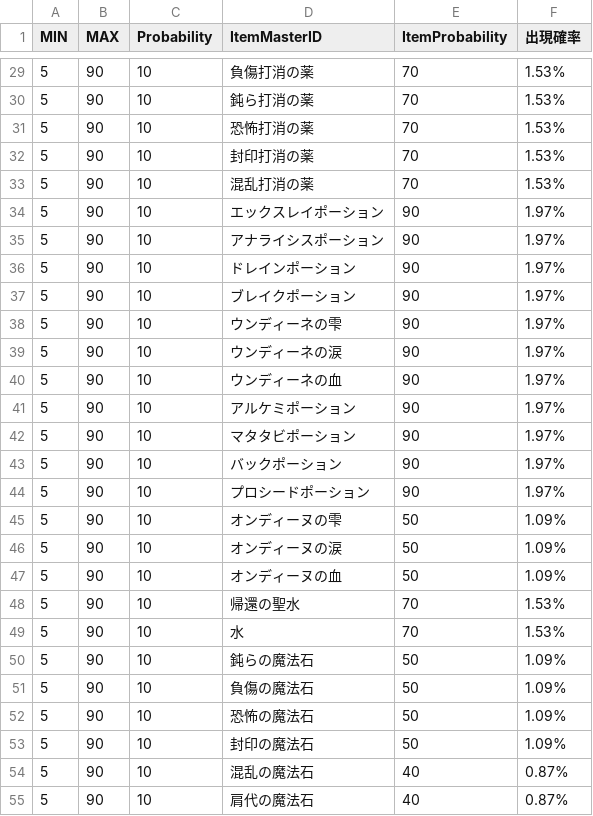
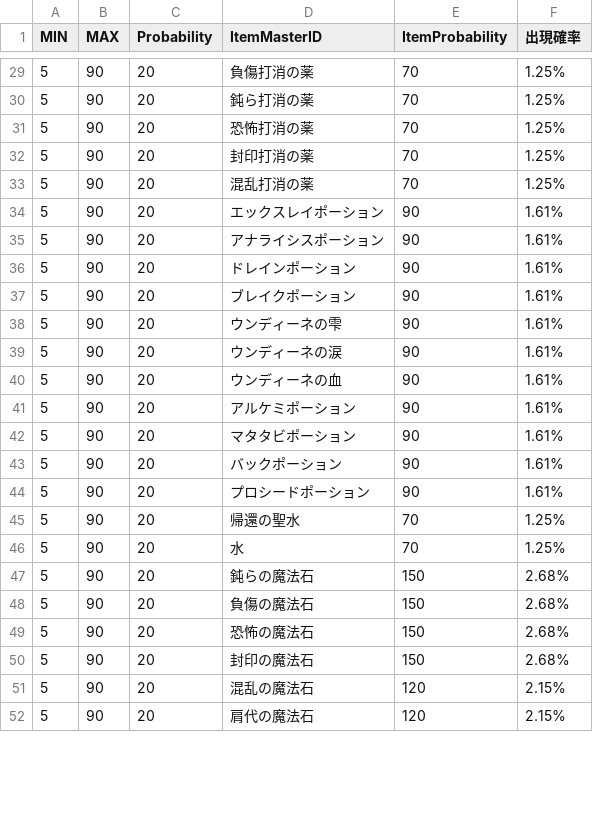
Before and after one commit to gif-hara/MineS, a CSV file: Assets/DataSources/Csv/Dungeon/DungeonPeddlerTempleShopTable.csv, drawn as a sheet; only a part is shown, gaps mark what is left out; the diff covers the shown part only.

```diff
--- a/Assets/DataSources/Csv/Dungeon/DungeonPeddlerTempleShopTable.csv
+++ b/Assets/DataSources/Csv/Dungeon/DungeonPeddlerTempleShopTable.csv
@@ -29,27 +29,24 @@ MIN,MAX,Probability,ItemMasterID,ItemProbability,出現確率
-5,90,10,負傷打消の薬,70,1.53%
-5,90,10,鈍ら打消の薬,70,1.53%
-5,90,10,恐怖打消の薬,70,1.53%
-5,90,10,封印打消の薬,70,1.53%
-5,90,10,混乱打消の薬,70,1.53%
-5,90,10,エックスレイポーション,90,1.97%
-5,90,10,アナライシスポーション,90,1.97%
-5,90,10,ドレインポーション,90,1.97%
-5,90,10,ブレイクポーション,90,1.97%
-5,90,10,ウンディーネの雫,90,1.97%
-5,90,10,ウンディーネの涙,90,1.97%
-5,90,10,ウンディーネの血,90,1.97%
-5,90,10,アルケミポーション,90,1.97%
-5,90,10,マタタビポーション,90,1.97%
-5,90,10,バックポーション,90,1.97%
-5,90,10,プロシードポーション,90,1.97%
-5,90,10,オンディーヌの雫,50,1.09%
-5,90,10,オンディーヌの涙,50,1.09%
-5,90,10,オンディーヌの血,50,1.09%
-5,90,10,帰還の聖水,70,1.53%
-5,90,10,水,70,1.53%
-5,90,10,鈍らの魔法石,50,1.09%
-5,90,10,負傷の魔法石,50,1.09%
-5,90,10,恐怖の魔法石,50,1.09%
-5,90,10,封印の魔法石,50,1.09%
-5,90,10,混乱の魔法石,40,0.87%
-5,90,10,肩代の魔法石,40,0.87%
+5,90,20,負傷打消の薬,70,1.25%
+5,90,20,鈍ら打消の薬,70,1.25%
+5,90,20,恐怖打消の薬,70,1.25%
+5,90,20,封印打消の薬,70,1.25%
+5,90,20,混乱打消の薬,70,1.25%
+5,90,20,エックスレイポーション,90,1.61%
+5,90,20,アナライシスポーション,90,1.61%
+5,90,20,ドレインポーション,90,1.61%
+5,90,20,ブレイクポーション,90,1.61%
+5,90,20,ウンディーネの雫,90,1.61%
+5,90,20,ウンディーネの涙,90,1.61%
+5,90,20,ウンディーネの血,90,1.61%
+5,90,20,アルケミポーション,90,1.61%
+5,90,20,マタタビポーション,90,1.61%
+5,90,20,バックポーション,90,1.61%
+5,90,20,プロシードポーション,90,1.61%
+5,90,20,帰還の聖水,70,1.25%
+5,90,20,水,70,1.25%
+5,90,20,鈍らの魔法石,150,2.68%
+5,90,20,負傷の魔法石,150,2.68%
+5,90,20,恐怖の魔法石,150,2.68%
+5,90,20,封印の魔法石,150,2.68%
+5,90,20,混乱の魔法石,120,2.15%
+5,90,20,肩代の魔法石,120,2.15%
```
Also changed, not shown: 72 edited cells elsewhere in this file, Assets/DataSources/Csv/Dungeon/DungeonPeddlerTempleItemTable.csv, 1 other file.
